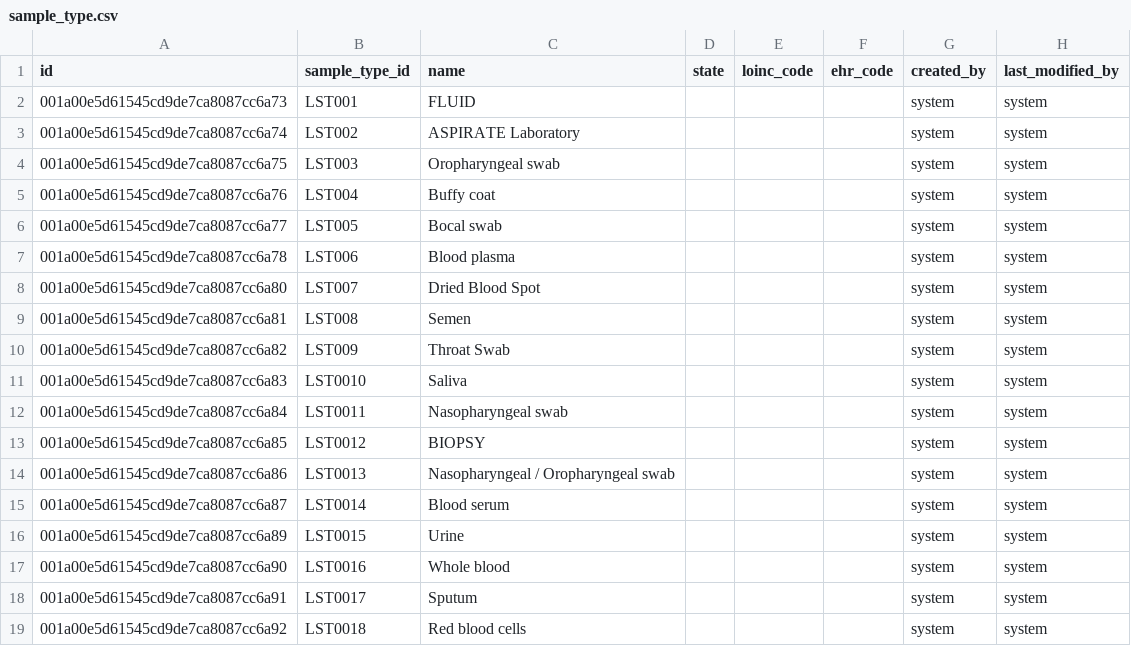
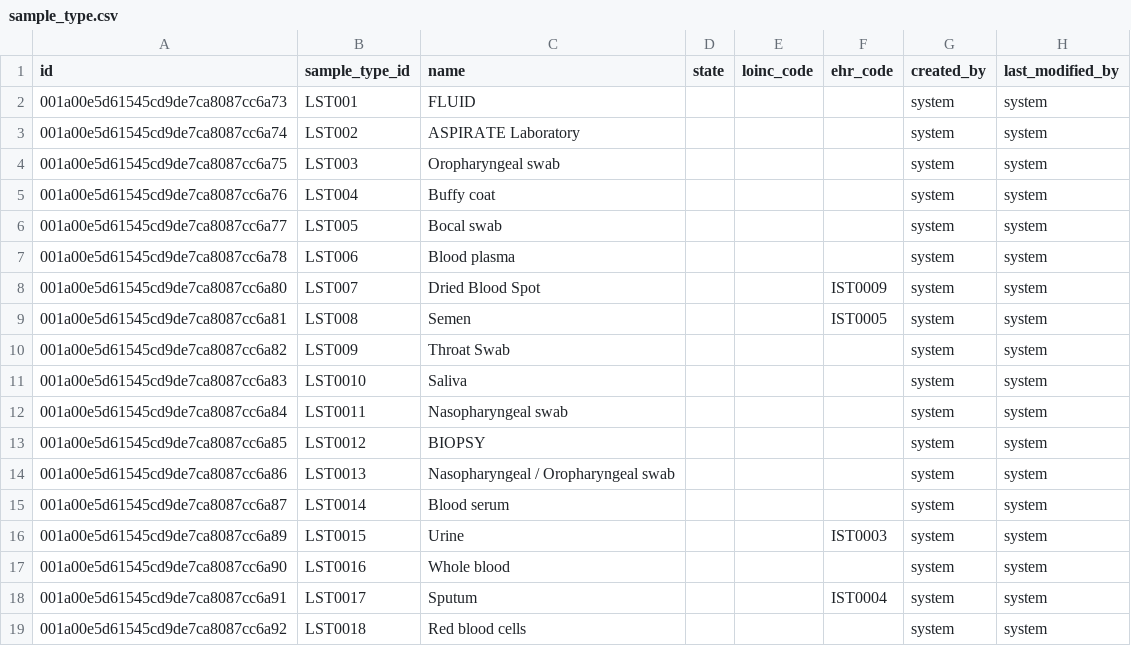
Before and after one commit to NMRL-Zimbabwe/lims-ehr-fhir, a CSV file: src/main/resources/config/liquibase/data/sample_type.csv, drawn as a sheet.

```diff
--- a/src/main/resources/config/liquibase/data/sample_type.csv
+++ b/src/main/resources/config/liquibase/data/sample_type.csv
@@ -7,4 +7,4 @@ id;sample_type_id;name;state;loinc_code;ehr_code;created_by;last_modified_by
 001a00e5d61545cd9de7ca8087cc6a78;LST006;Blood plasma;;;;system;system
-001a00e5d61545cd9de7ca8087cc6a80;LST007;Dried Blood Spot;;;;system;system
-001a00e5d61545cd9de7ca8087cc6a81;LST008;Semen;;;;system;system
+001a00e5d61545cd9de7ca8087cc6a80;LST007;Dried Blood Spot;;;IST0009;system;system
+001a00e5d61545cd9de7ca8087cc6a81;LST008;Semen;;;IST0005;system;system
 001a00e5d61545cd9de7ca8087cc6a82;LST009;Throat Swab;;;;system;system
@@ -15,5 +15,5 @@ id;sample_type_id;name;state;loinc_code;ehr_code;created_by;last_modified_by
 001a00e5d61545cd9de7ca8087cc6a87;LST0014;Blood serum;;;;system;system
-001a00e5d61545cd9de7ca8087cc6a89;LST0015;Urine;;;;system;system
+001a00e5d61545cd9de7ca8087cc6a89;LST0015;Urine;;;IST0003;system;system
 001a00e5d61545cd9de7ca8087cc6a90;LST0016;Whole blood;;;;system;system
-001a00e5d61545cd9de7ca8087cc6a91;LST0017;Sputum;;;;system;system
+001a00e5d61545cd9de7ca8087cc6a91;LST0017;Sputum;;;IST0004;system;system
 001a00e5d61545cd9de7ca8087cc6a92;LST0018;Red blood cells;;;;system;system
```
Also changed, not shown: src/main/resources/config/liquibase/data/sample_type_mapper.csv, src/main/resources/config/liquibase/data/test_mapper.csv.
